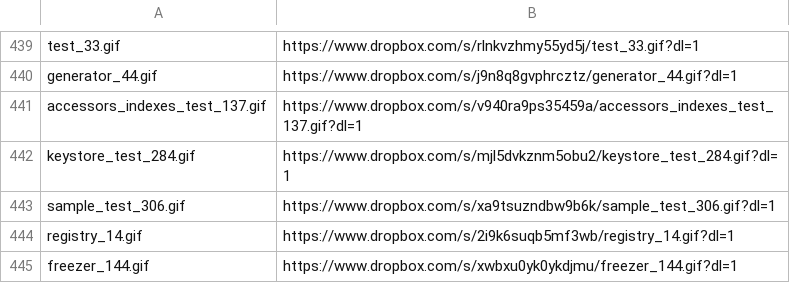
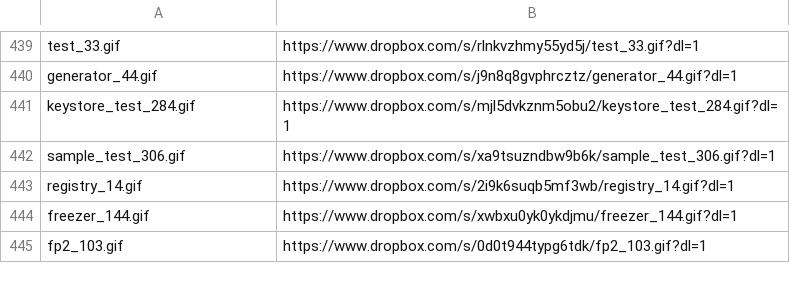
Before and after one commit to pifragile/nft_tools, a CSV file: nft_data/dropbox_links_csc.csv, drawn as a sheet; only a part is shown, gaps mark what is left out; the shorter side is filled out with more unchanged rows.

Commit message:
remove neal nft from lists

```diff
--- a/nft_data/dropbox_links_csc.csv
+++ b/nft_data/dropbox_links_csc.csv
@@ -440,3 +440,2 @@ test_33.gif,https://www.dropbox.com/s/rlnkvzhmy55yd5j/test_33.gif?dl=1
 generator_44.gif,https://www.dropbox.com/s/j9n8q8gvphrcztz/generator_44.gif?dl=1
-accessors_indexes_test_137.gif,https://www.dropbox.com/s/v940ra9ps35459a/accessors_indexes_test_137.gif?dl=1
 keystore_test_284.gif,https://www.dropbox.com/s/mjl5dvkznm5obu2/keystore_test_284.gif?dl=1
```
Also changed, not shown: nft_data/dropbox_links_csc_sm.csv.
